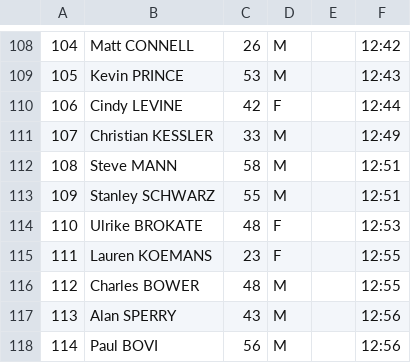
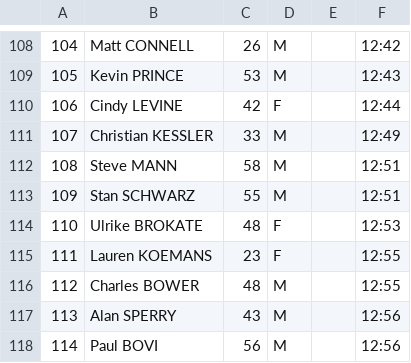
Before and after one commit to joduncan/RaceScoring, a CSV file: data/2015-strat.csv, drawn as a sheet; only a part is shown, gaps mark what is left out; the diff names each change by its address in the sheet, - before the commit and + after, or states it on an @@ line.

```diff
--- a/data/2015-strat.csv
+++ b/data/2015-strat.csv
-B113: Stanley SCHWARZ
+B113: Stan SCHWARZ
```
Also changed, not shown: data/2015-aon-los-angeles.csv.
